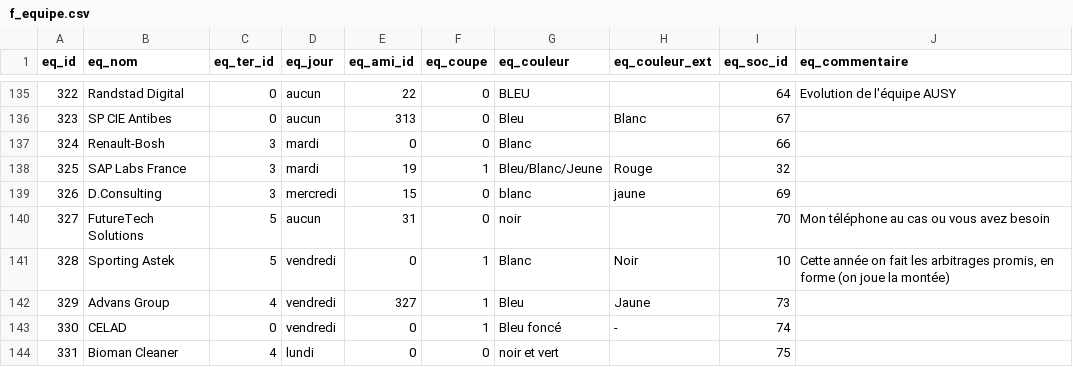
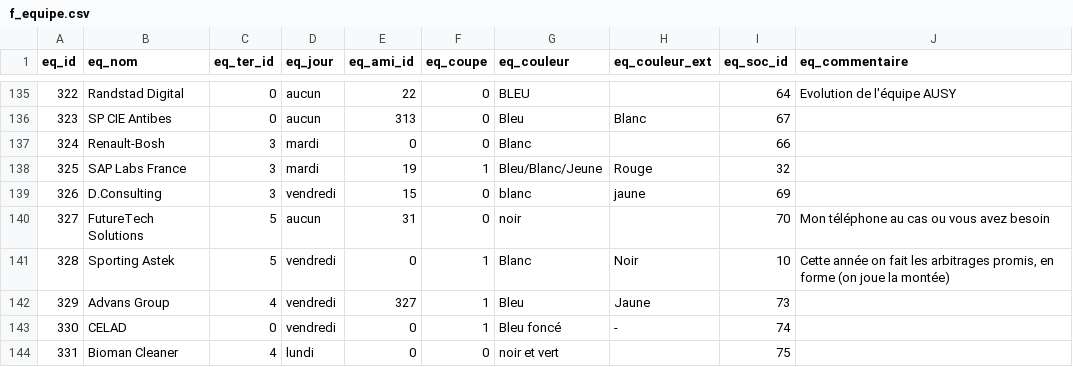
Before and after one commit to chez-flo/footasie, a CSV file: cpp/data/f_equipe.csv, drawn as a sheet; only a part is shown, gaps mark what is left out; the diff covers the shown part only.

```diff
--- a/cpp/data/f_equipe.csv
+++ b/cpp/data/f_equipe.csv
@@ -138,3 +138,3 @@
 "325","SAP Labs France","3","mardi","19","1","Bleu/Blanc/Jeune","Rouge","32",
-"326","D.Consulting","3","mercredi","15","0","blanc","jaune","69",
+"326","D.Consulting","3","vendredi","15","0","blanc","jaune","69",
 "327","FutureTech Solutions","5","aucun","31","0","noir",,"70","Mon téléphone au cas ou vous avez besoin"
```
Also changed, not shown: 1 added row and 13 edited cells elsewhere in this file, cpp/data/f_creneau.csv, cpp/data/f_match.csv, 34 other files.
